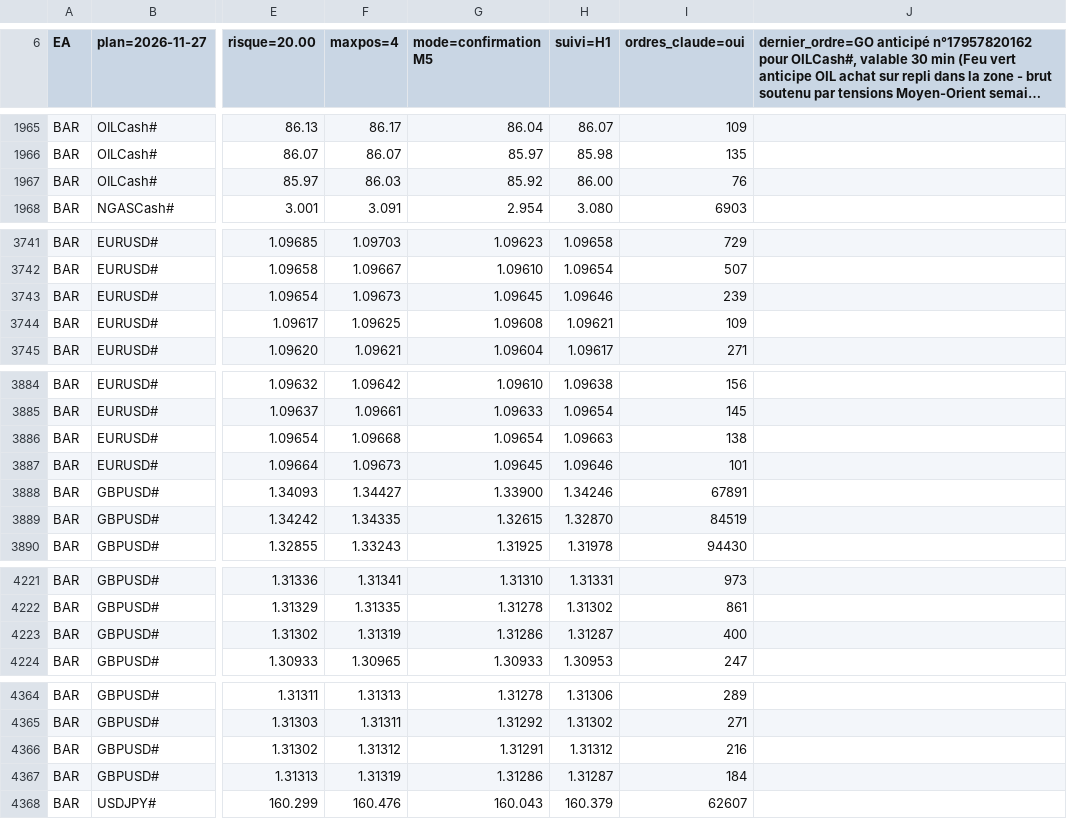
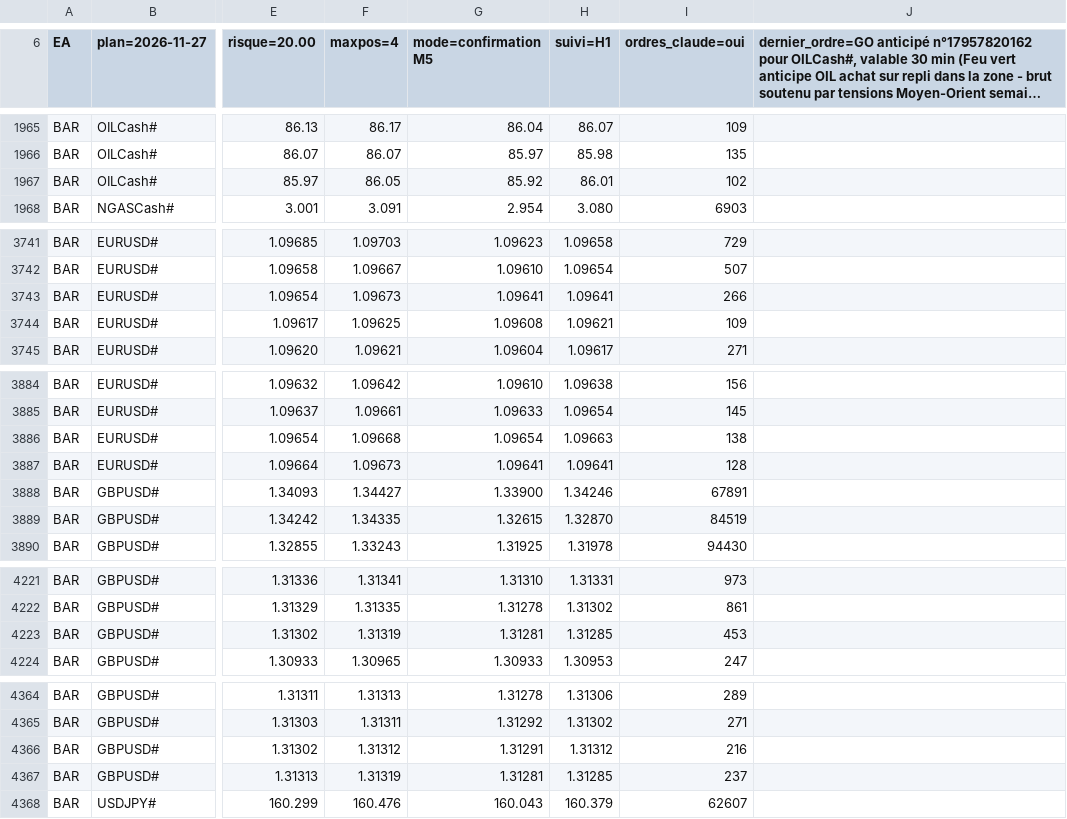
Before and after one commit to KidiMig/trading-plan, a CSV file: xm.csv, drawn as a sheet; only a part is shown, gaps mark what is left out; long unchanged cells end in …; the diff covers the shown part only; the diff names each change by its address in the sheet, - before the commit and + after, or states it on an @@ line.

```diff
--- a/xm.csv
+++ b/xm.csv
-F1967 (maxpos=4): 86.03
+F1967 (maxpos=4): 86.05
-H1967 (suivi=H1): 86.00
+H1967 (suivi=H1): 86.01
-I1967 (ordres_claude=oui): 76
+I1967 (ordres_claude=oui): 102
-G3743 (mode=confirmation M5): 1.09645
+G3743 (mode=confirmation M5): 1.09641
-H3743 (suivi=H1): 1.09646
+H3743 (suivi=H1): 1.09641
-I3743 (ordres_claude=oui): 239
+I3743 (ordres_claude=oui): 266
-G3887 (mode=confirmation M5): 1.09645
+G3887 (mode=confirmation M5): 1.09641
-H3887 (suivi=H1): 1.09646
+H3887 (suivi=H1): 1.09641
-I3887 (ordres_claude=oui): 101
+I3887 (ordres_claude=oui): 128
-G4223 (mode=confirmation M5): 1.31286
+G4223 (mode=confirmation M5): 1.31281
-H4223 (suivi=H1): 1.31287
+H4223 (suivi=H1): 1.31285
-I4223 (ordres_claude=oui): 400
+I4223 (ordres_claude=oui): 453
-G4367 (mode=confirmation M5): 1.31286
+G4367 (mode=confirmation M5): 1.31281
-H4367 (suivi=H1): 1.31287
+H4367 (suivi=H1): 1.31285
-I4367 (ordres_claude=oui): 184
+I4367 (ordres_claude=oui): 237
```
Also changed, not shown: 95 edited cells elsewhere in this file.
